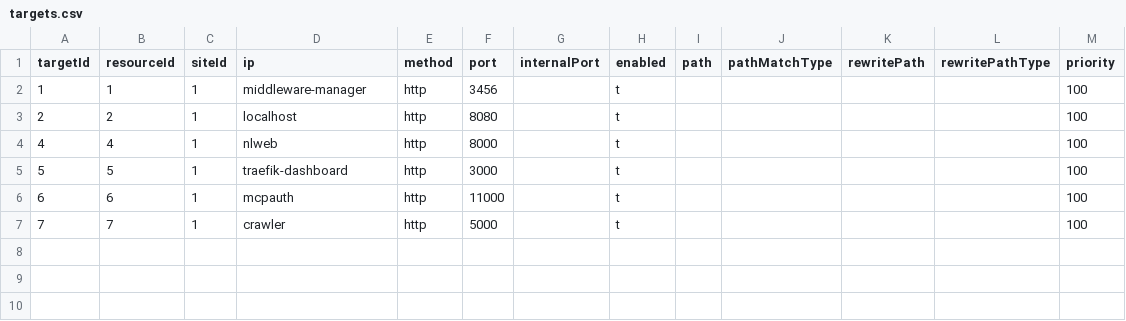
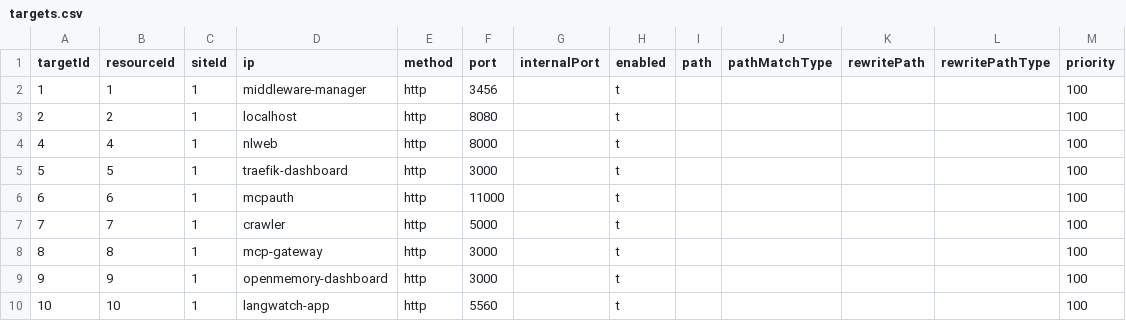
Before and after one commit to oidebrett/manidae, a CSV file: components/pangolin/postgres_export/targets.csv, drawn as a sheet; the diff names each change by its address in the sheet, - before the commit and + after, or states it on an @@ line.

```diff
--- a/components/pangolin/postgres_export/targets.csv
+++ b/components/pangolin/postgres_export/targets.csv
+row 8: 8 | 8 | 1 | mcp-gateway | http | 3000 |  | t |  |  |  |  | 100
+row 9: 9 | 9 | 1 | openmemory-dashboard | http | 3000 |  | t |  |  |  |  | 100
+row 10: 10 | 10 | 1 | langwatch-app | http | 5560 |  | t |  |  |  |  | 100
```
Also changed, not shown: components/pangolin/postgres_export/resources.csv, 9 other files.
